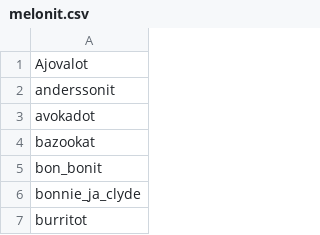
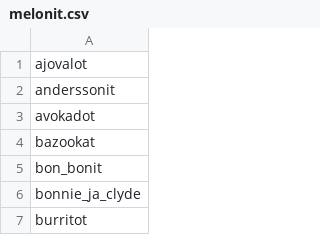
Before and after one commit to helkorn/boobsbuzz, a CSV file: melonit.csv, drawn as a sheet; only a part is shown.

Commit message:
Update melonit.csv

```diff
--- a/melonit.csv
+++ b/melonit.csv
@@ -1,2 +1,2 @@
-Ajovalot
+ajovalot
 anderssonit
```
